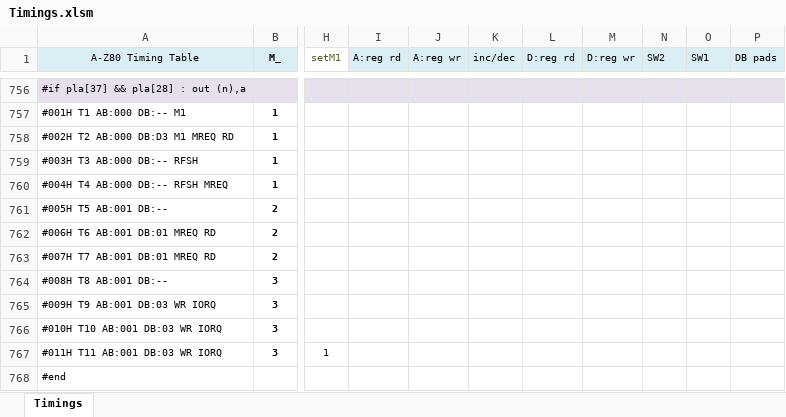
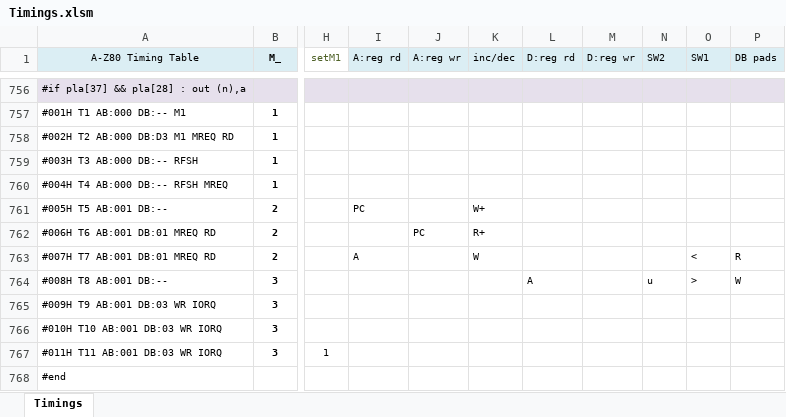
Before and after one commit to gdevic/A-Z80, an Excel workbook: cpu/control/Timings.xlsm, sheet Timings, drawn as a sheet; only a part is shown, gaps mark what is left out; values as stored, in another font and other column widths than the file's, no borders; conditional formats not drawn; the diff names each change by its address in the sheet, - before the commit and + after, or states it on an @@ line.

```diff
--- a/cpu/control/Timings.xlsm (sheet Timings)
+++ b/cpu/control/Timings.xlsm (sheet Timings)
-I761 (A:reg rd): (empty)
+I761 (A:reg rd): PC
-K761 (inc/dec): (empty)
+K761 (inc/dec): W+
-J762 (A:reg wr): (empty)
+J762 (A:reg wr): PC
-K762 (inc/dec): (empty)
+K762 (inc/dec): R+
-I763 (A:reg rd): (empty)
+I763 (A:reg rd): A
-K763 (inc/dec): (empty)
+K763 (inc/dec): W
-O763 (SW1): (empty)
+O763 (SW1): <
-P763 (DB pads): (empty)
+P763 (DB pads): R
-L764 (D:reg rd): (empty)
+L764 (D:reg rd): A
-N764 (SW2): (empty)
+N764 (SW2): u
-O764 (SW1): (empty)
+O764 (SW1): >
-P764 (DB pads): (empty)
+P764 (DB pads): W
```
Also changed, not shown: 2 other files.
